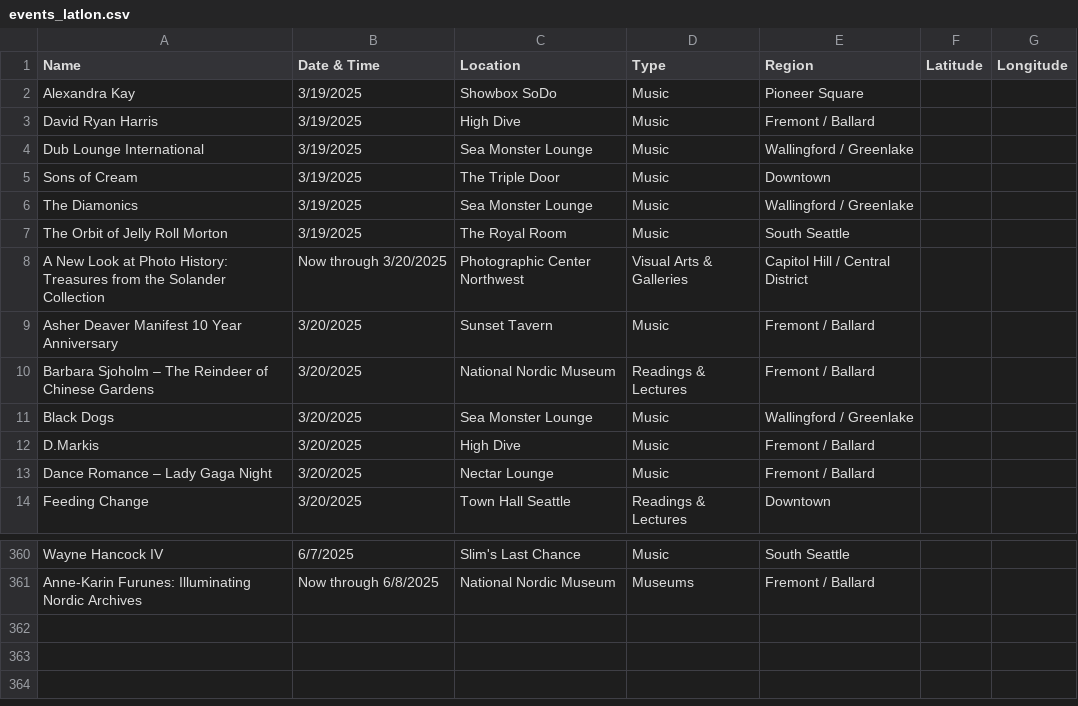
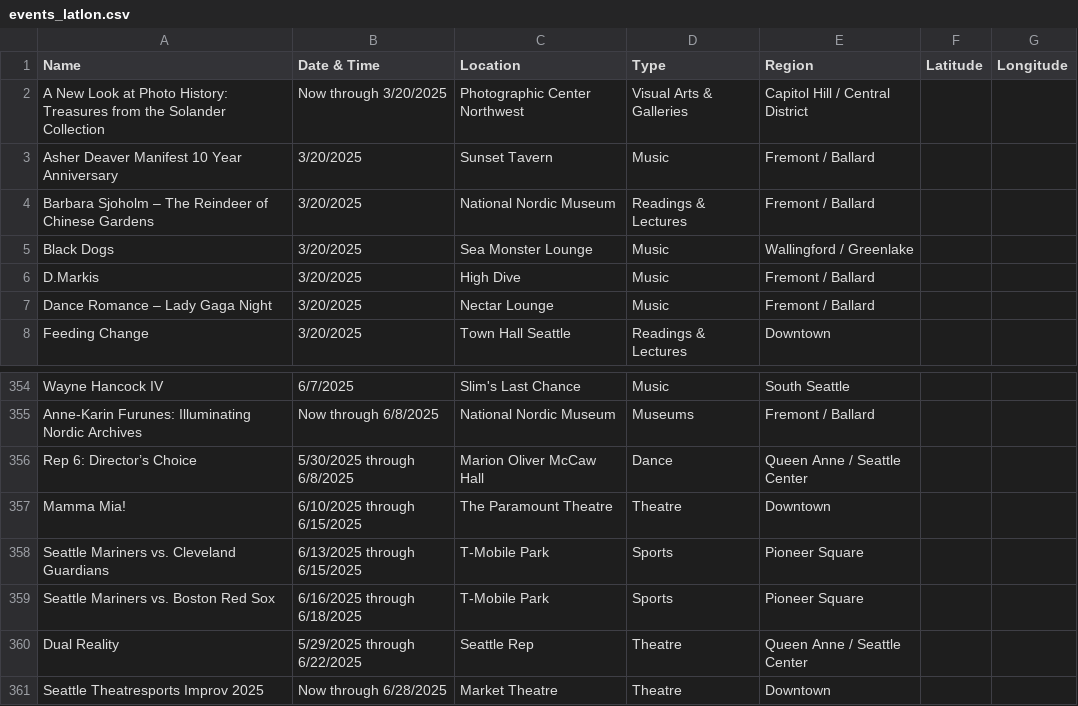
Before and after one commit to yeyfreya/TECHIN510_Lab4, a CSV file: events_latlon.csv, drawn as a sheet; only a part is shown, gaps mark what is left out.

```diff
--- a/events_latlon.csv
+++ b/events_latlon.csv
@@ -1,8 +1,2 @@
 Name,Date & Time,Location,Type,Region,Latitude,Longitude
-Alexandra Kay,3/19/2025,Showbox SoDo,Music,Pioneer Square,,
-David Ryan Harris,3/19/2025,High Dive,Music,Fremont / Ballard,,
-Dub Lounge International,3/19/2025,Sea Monster Lounge,Music,Wallingford / Greenlake,,
-Sons of Cream,3/19/2025,The Triple Door,Music,Downtown,,
-The Diamonics,3/19/2025,Sea Monster Lounge,Music,Wallingford / Greenlake,,
-The Orbit of Jelly Roll Morton,3/19/2025,The Royal Room,Music,South Seattle,,
 A New Look at Photo History: Treasures from the Solander Collection,Now through 3/20/2025,Photographic Center Northwest,Visual Arts & Galleries,Capitol Hill / Central District,,
@@ -361 +355,7 @@ Wayne Hancock IV,6/7/2025,Slim's Last Chance,Music,South Seattle,,
 Anne-Karin Furunes: Illuminating Nordic Archives,Now through 6/8/2025,National Nordic Museum,Museums,Fremont / Ballard,,
+Rep 6: Director’s Choice,5/30/2025 through 6/8/2025,Marion Oliver McCaw Hall,Dance,Queen Anne / Seattle Center,,
+Mamma Mia!,6/10/2025 through 6/15/2025,The Paramount Theatre,Theatre,Downtown,,
+Seattle Mariners vs. Cleveland Guardians,6/13/2025 through 6/15/2025,T-Mobile Park,Sports,Pioneer Square,,
+Seattle Mariners vs. Boston Red Sox,6/16/2025 through 6/18/2025,T-Mobile Park,Sports,Pioneer Square,,
+Dual Reality,5/29/2025 through 6/22/2025,Seattle Rep,Theatre,Queen Anne / Seattle Center,,
+Seattle Theatresports Improv 2025,Now through 6/28/2025,Market Theatre,Theatre,Downtown,,
```
Also changed, not shown: events.csv, events_basic.csv.
